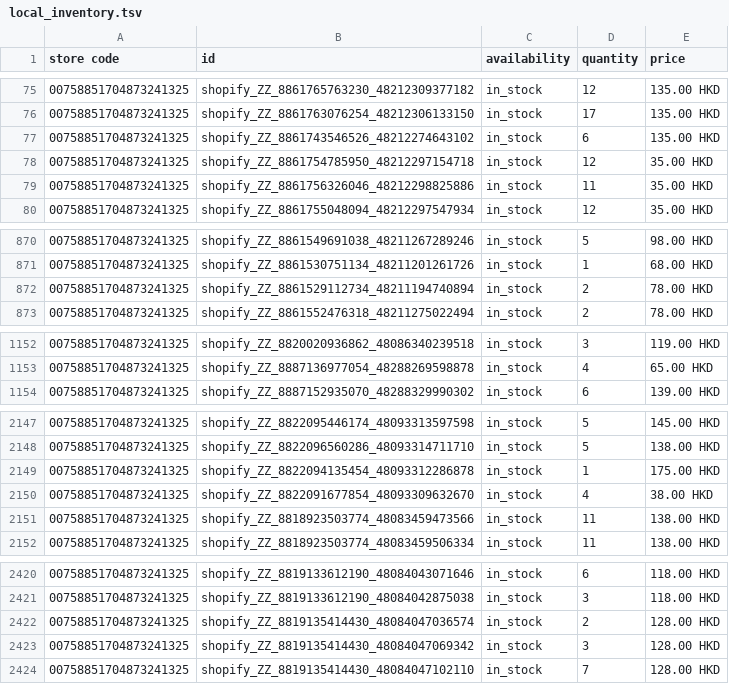
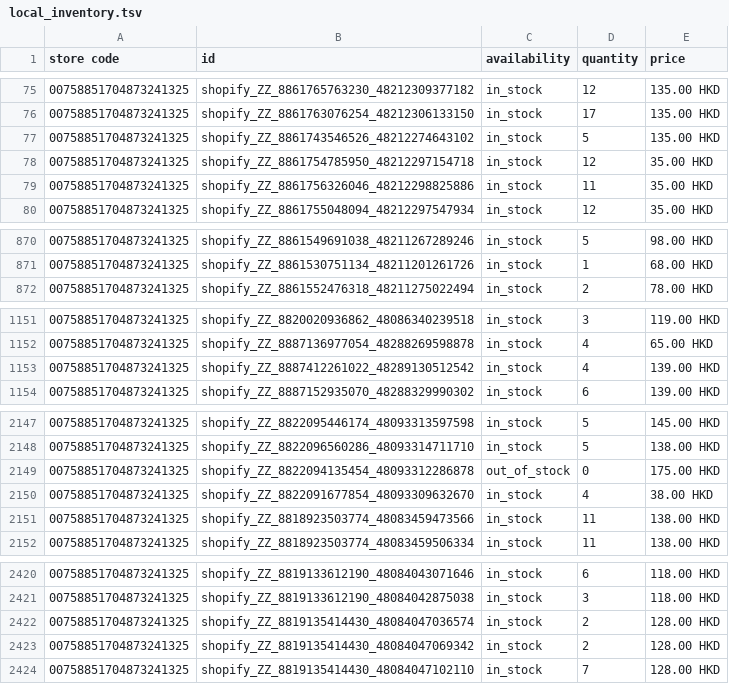
Before and after one commit to edberli/ouji-website, a TSV file: data/local_inventory.tsv, drawn as a sheet; only a part is shown, gaps mark what is left out; the diff covers the shown part only.

Commit message:
觀塘本地存貨 feed 每日更新 2026-09-26

```diff
--- a/data/local_inventory.tsv
+++ b/data/local_inventory.tsv
@@ -76,3 +76,3 @@ store code	id	availability	quantity	price
 00758851704873241325	shopify_ZZ_8861763076254_48212306133150	in_stock	17	135.00 HKD
-00758851704873241325	shopify_ZZ_8861743546526_48212274643102	in_stock	6	135.00 HKD
+00758851704873241325	shopify_ZZ_8861743546526_48212274643102	in_stock	5	135.00 HKD
 00758851704873241325	shopify_ZZ_8861754785950_48212297154718	in_stock	12	35.00 HKD
@@ -871,3 +871,2 @@ store code	id	availability	quantity	price
 00758851704873241325	shopify_ZZ_8861530751134_48211201261726	in_stock	1	68.00 HKD
-00758851704873241325	shopify_ZZ_8861529112734_48211194740894	in_stock	2	78.00 HKD
 00758851704873241325	shopify_ZZ_8861552476318_48211275022494	in_stock	2	78.00 HKD
@@ -1153,2 +1152,3 @@ store code	id	availability	quantity	price
 00758851704873241325	shopify_ZZ_8887136977054_48288269598878	in_stock	4	65.00 HKD
+00758851704873241325	shopify_ZZ_8887412261022_48289130512542	in_stock	4	139.00 HKD
 00758851704873241325	shopify_ZZ_8887152935070_48288329990302	in_stock	6	139.00 HKD
@@ -2148,3 +2148,3 @@ store code	id	availability	quantity	price
 00758851704873241325	shopify_ZZ_8822096560286_48093314711710	in_stock	5	138.00 HKD
-00758851704873241325	shopify_ZZ_8822094135454_48093312286878	in_stock	1	175.00 HKD
+00758851704873241325	shopify_ZZ_8822094135454_48093312286878	out_of_stock	0	175.00 HKD
 00758851704873241325	shopify_ZZ_8822091677854_48093309632670	in_stock	4	38.00 HKD
@@ -2422,3 +2422,3 @@ store code	id	availability	quantity	price
 00758851704873241325	shopify_ZZ_8819135414430_48084047036574	in_stock	2	128.00 HKD
-00758851704873241325	shopify_ZZ_8819135414430_48084047069342	in_stock	3	128.00 HKD
+00758851704873241325	shopify_ZZ_8819135414430_48084047069342	in_stock	2	128.00 HKD
 00758851704873241325	shopify_ZZ_8819135414430_48084047102110	in_stock	7	128.00 HKD
```
Also changed, not shown: 1 edited cell elsewhere in this file.
